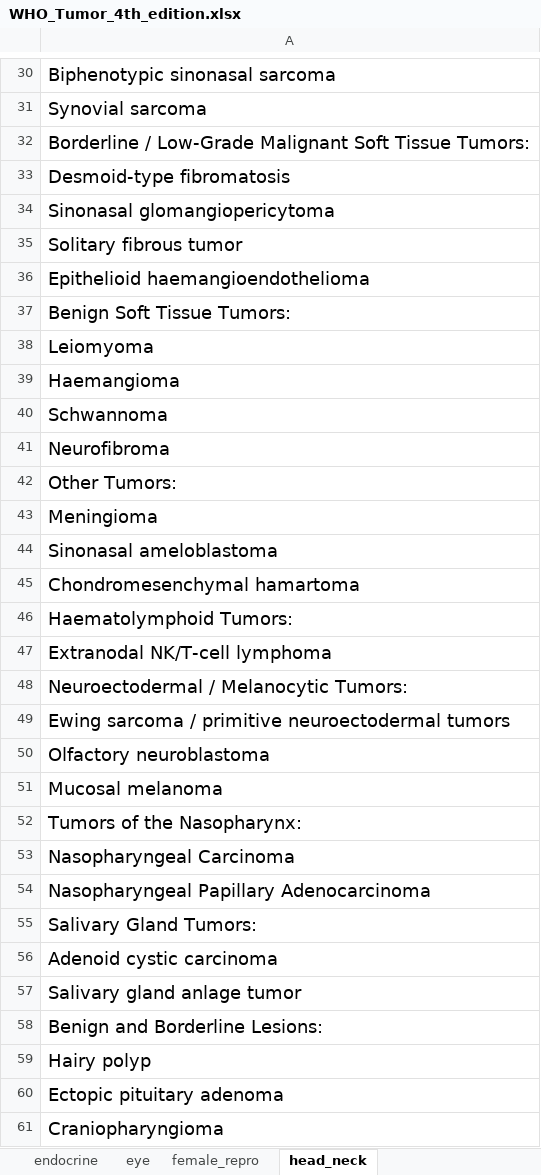
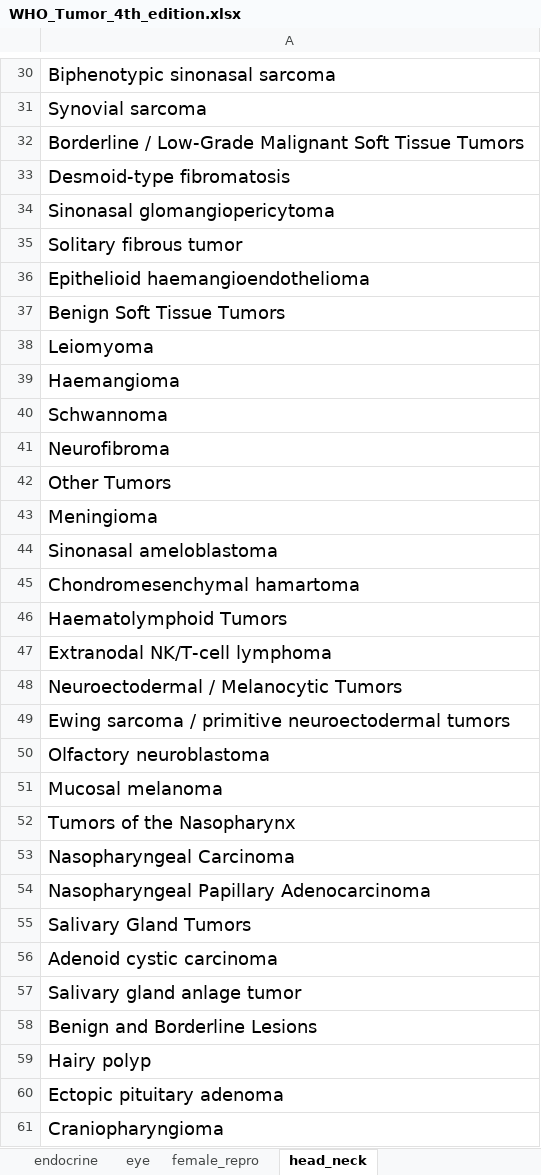
Before and after one commit to TaylorResearchLab/CANTOS, an Excel workbook: data/WHO_Tumors/4th_edition/WHO_Tumor_4th_edition.xlsx, sheet head_neck, drawn as a sheet; only a part is shown, gaps mark what is left out; values as stored, in another font and other column widths than the file's, no borders; the diff covers the shown part only; the diff names each change by its address in the sheet, - before the commit and + after, or states it on an @@ line.

Commit message:
update tumors typos in 4th edition

```diff
--- a/data/WHO_Tumors/4th_edition/WHO_Tumor_4th_edition.xlsx (sheet head_neck)
+++ b/data/WHO_Tumors/4th_edition/WHO_Tumor_4th_edition.xlsx (sheet head_neck)
-A32: …Soft Tissue Tumors:
+A32: …Soft Tissue Tumors
-A37: Benign Soft Tissue Tumors:
+A37: Benign Soft Tissue Tumors
-A42: Other Tumors:
+A42: Other Tumors
-A46: Haematolymphoid Tumors:
+A46: Haematolymphoid Tumors
-A48: Neuroectodermal / Melanocytic Tumors:
+A48: Neuroectodermal / Melanocytic Tumors
-A52: Tumors of the Nasopharynx:
+A52: Tumors of the Nasopharynx
-A55: Salivary Gland Tumors:
+A55: Salivary Gland Tumors
-A58: Benign and Borderline Lesions:
+A58: Benign and Borderline Lesions
```
Also changed, not shown: 53 edited cells elsewhere in this sheet, sheet hemato_plus_revised, sheet urinary, sheet eye, sheet skin, sheet digestive, sheet female_repro, 2 more sheets.
